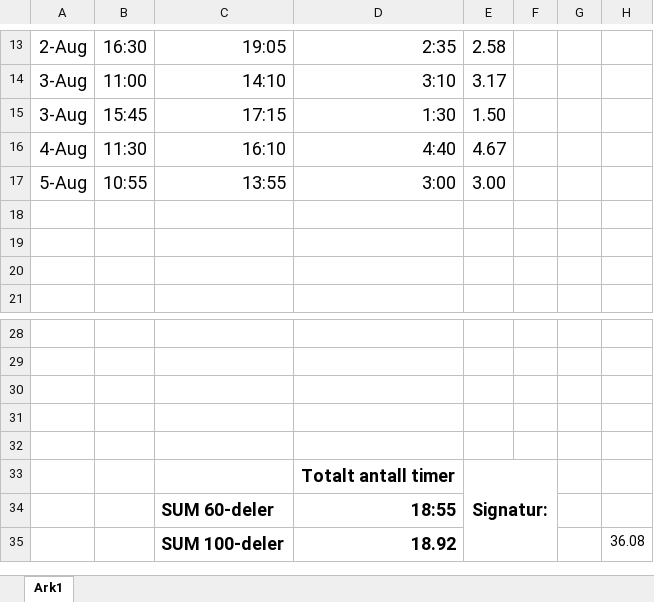
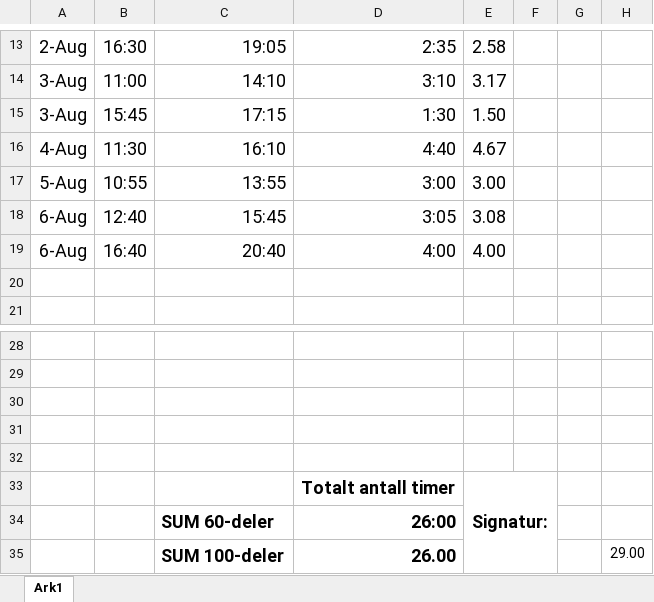
Before and after one commit to etnorth/Crystallographic-Reality, an Excel workbook: Timeliste - August.xlsx, sheet Ark1, drawn as a sheet; only a part is shown, gaps mark what is left out; values as stored, in another font and other column widths than the file's, no borders; removed rows and columns are numbered as before the commit, all else as after; the diff names each change by its address in the sheet, - before the commit and + after, or states it on an @@ line.

```diff
--- a/Timeliste - August.xlsx (sheet Ark1)
+++ b/Timeliste - August.xlsx (sheet Ark1)
-row 18: (empty)
+row 18: 6-Aug | 12:40 | 15:45 | 3:05 | 3.08
-row 19: (empty)
+row 19: 6-Aug | 16:40 | 20:40 | 4:00 | 4.00
-D34: 18:55
+D34: 26:00
-row 35:  |  | SUM 100-deler | 18.92 |  |  |  | 36.08
+row 35:  |  | SUM 100-deler | 26.00 |  |  |  | 29.00
```
Also changed, not shown: 9 other files.
